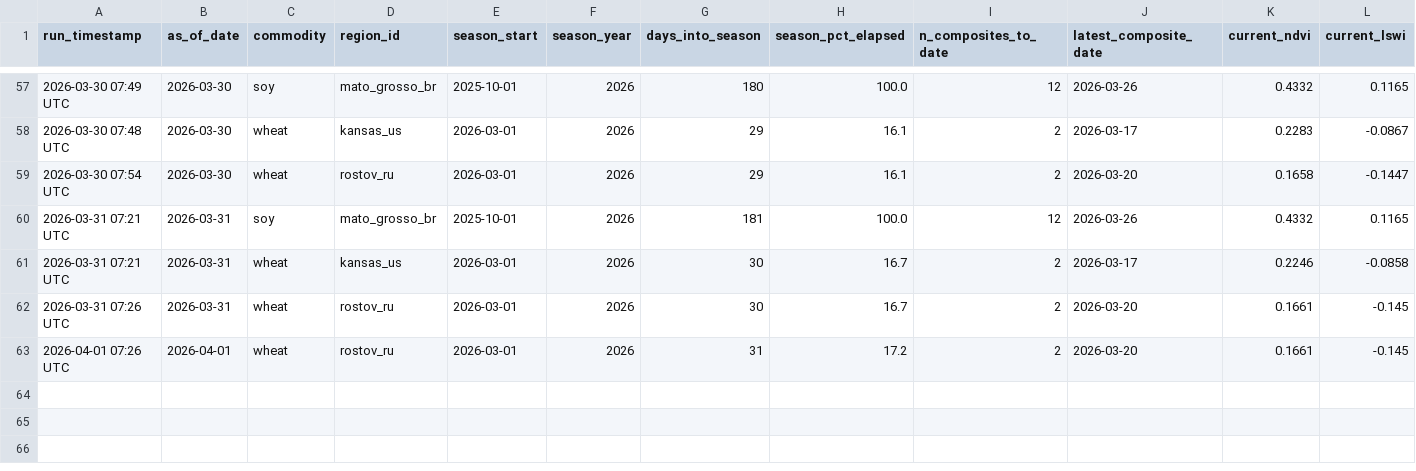
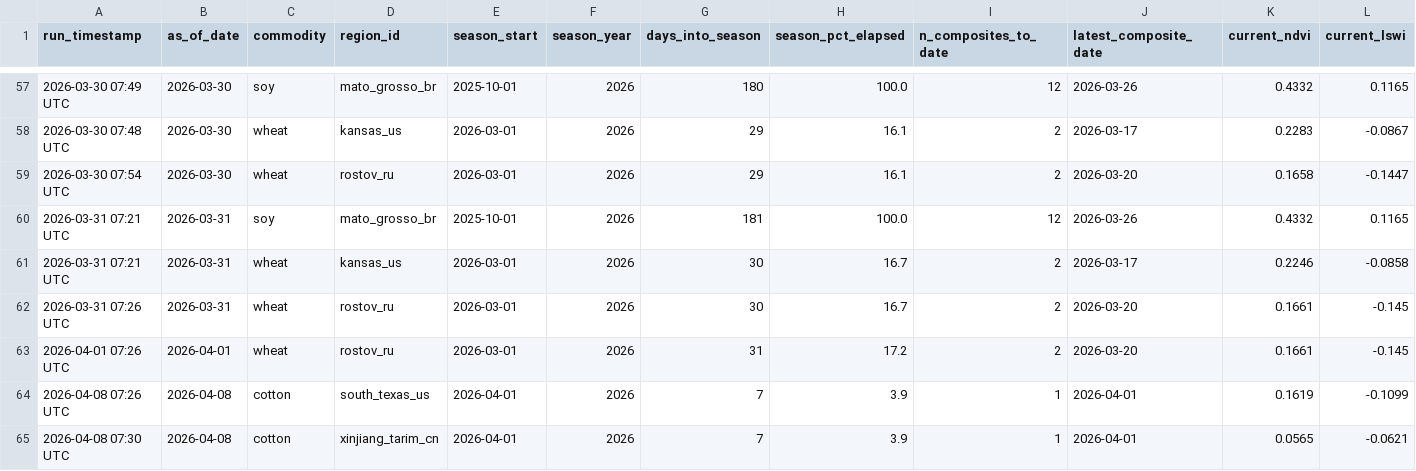
Before and after one commit to rmkenv/quantag, a CSV file: quantagri_live/quantagri_live_results.csv, drawn as a sheet; only a part is shown, gaps mark what is left out; rows hold the shown columns only; the diff names each change by its address in the sheet, - before the commit and + after, or states it on an @@ line.

```diff
--- a/quantagri_live/quantagri_live_results.csv
+++ b/quantagri_live/quantagri_live_results.csv
+row 64: 2026-04-08 07:26 UTC | 2026-04-08 | cotton | south_texas_us | 2026-04-01 | 2026 | 7 | 3.9 | 1 | 2026-04-01 | 0.1619 | -0.1099
+row 65: 2026-04-08 07:30 UTC | 2026-04-08 | cotton | xinjiang_tarim_cn | 2026-04-01 | 2026 | 7 | 3.9 | 1 | 2026-04-01 | 0.0565 | -0.0621
```
Also changed, not shown: quantagri_live/quantagri_live_alerts.csv, quantagri_live/quantagri_signal_scorecard.csv.
